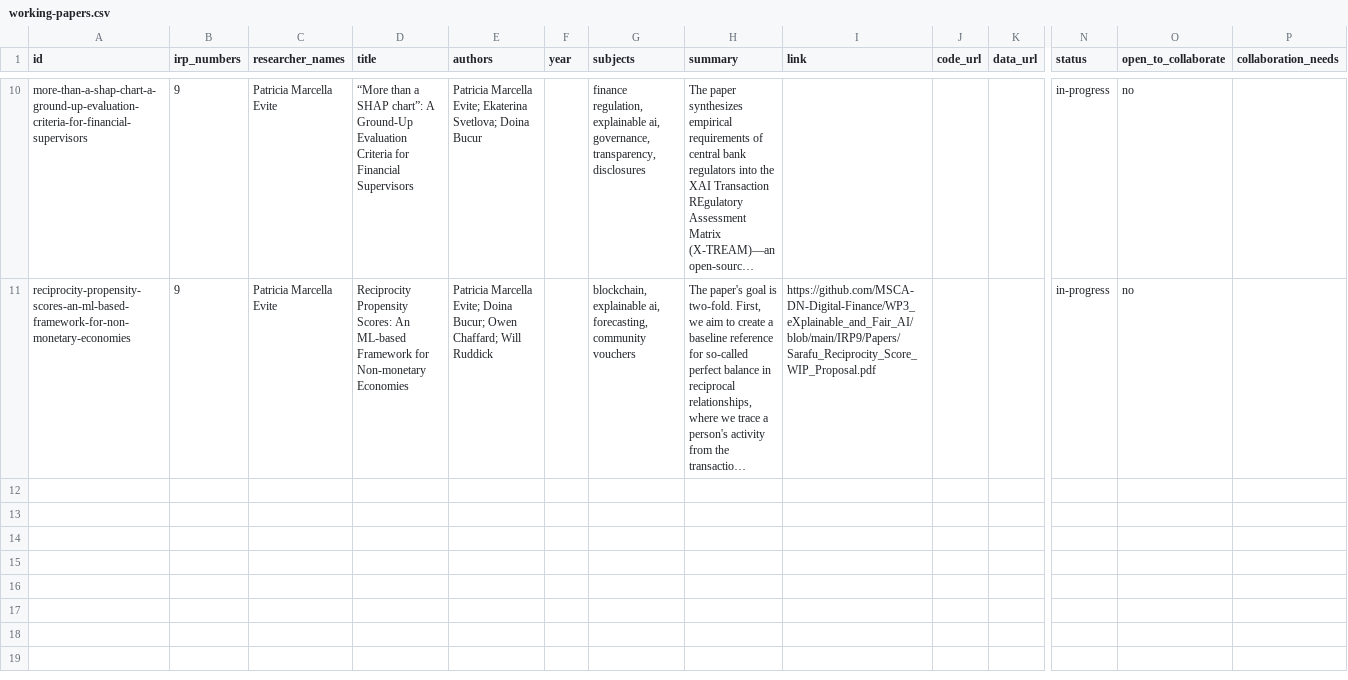
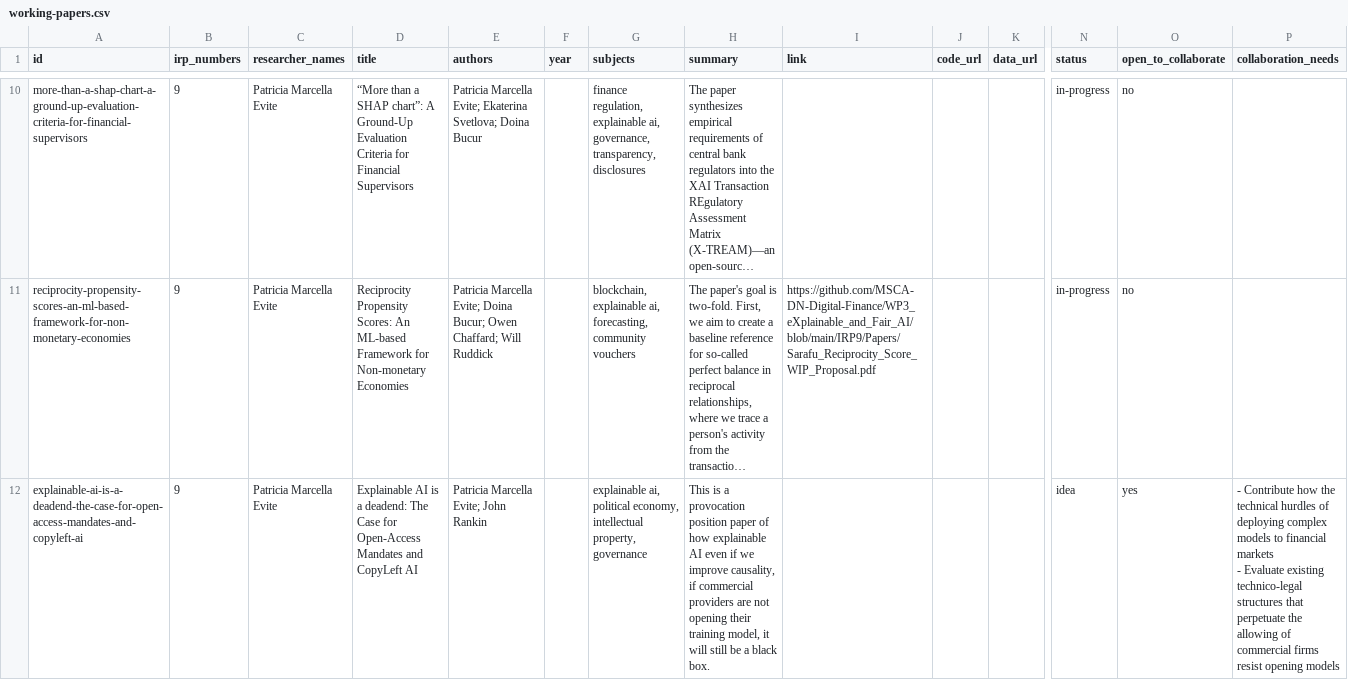
Before and after one commit to MSCA-DN-Digital-Finance/Publications, a CSV file: data/working-papers.csv, drawn as a sheet; only a part is shown, gaps mark what is left out; long unchanged cells end in …; rows hold the shown columns only; ↵ is a line break in a cell; the diff names each change by its address in the sheet, - before the commit and + after, or states it on an @@ line.

```diff
--- a/data/working-papers.csv
+++ b/data/working-papers.csv
+row 12: explainable-ai-is-a-deadend-the-case-for-open-access-mandates-and-copyleft-ai | 9 | Patricia Marcella Evite | Explainable AI is a deadend: The Case for Open-Access Mandates and CopyLeft AI | Patricia Marcella Evite; John Rankin |  | explainable ai, political economy, intellectual property, governance | This is a provocation position paper of how explainable AI even if we improve causality, if commercial providers are not opening their training model, it will still be a black box. |  |  |  | idea | yes | - Contribute how the technical hurdles of deploying complex models to financial markets ↵ - Evaluate existing technico-legal structures that perpetuate the allowing of commercial firms resist opening models
```
Also changed, not shown: 1 other file.
